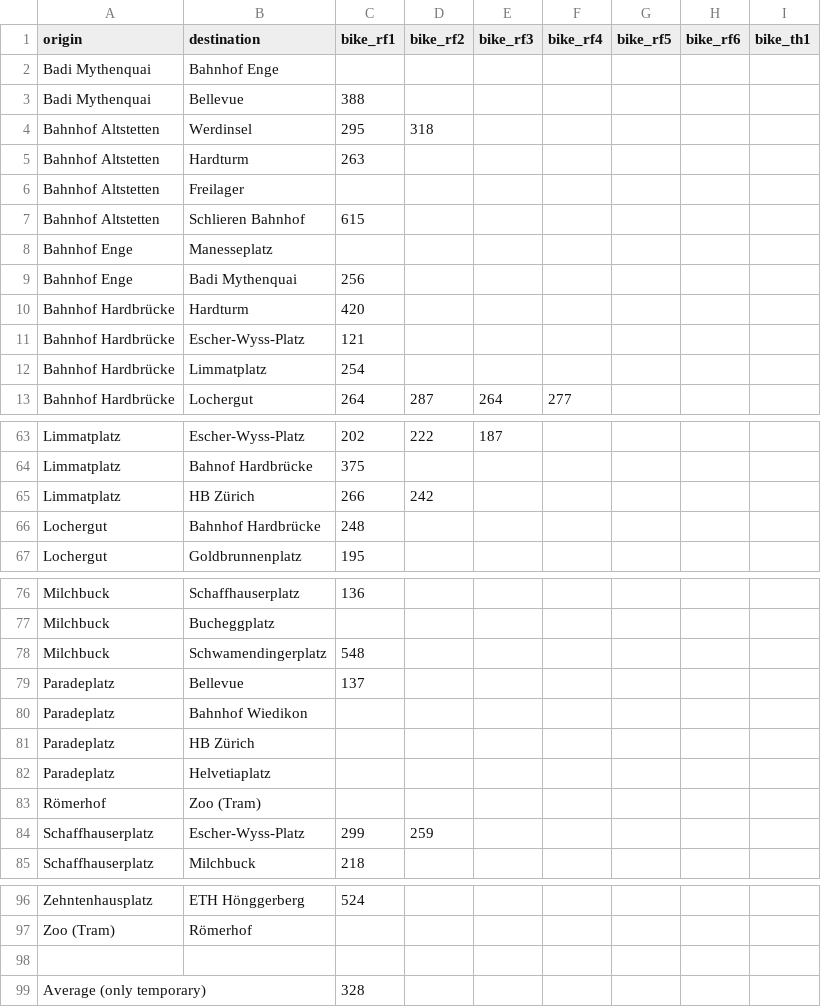
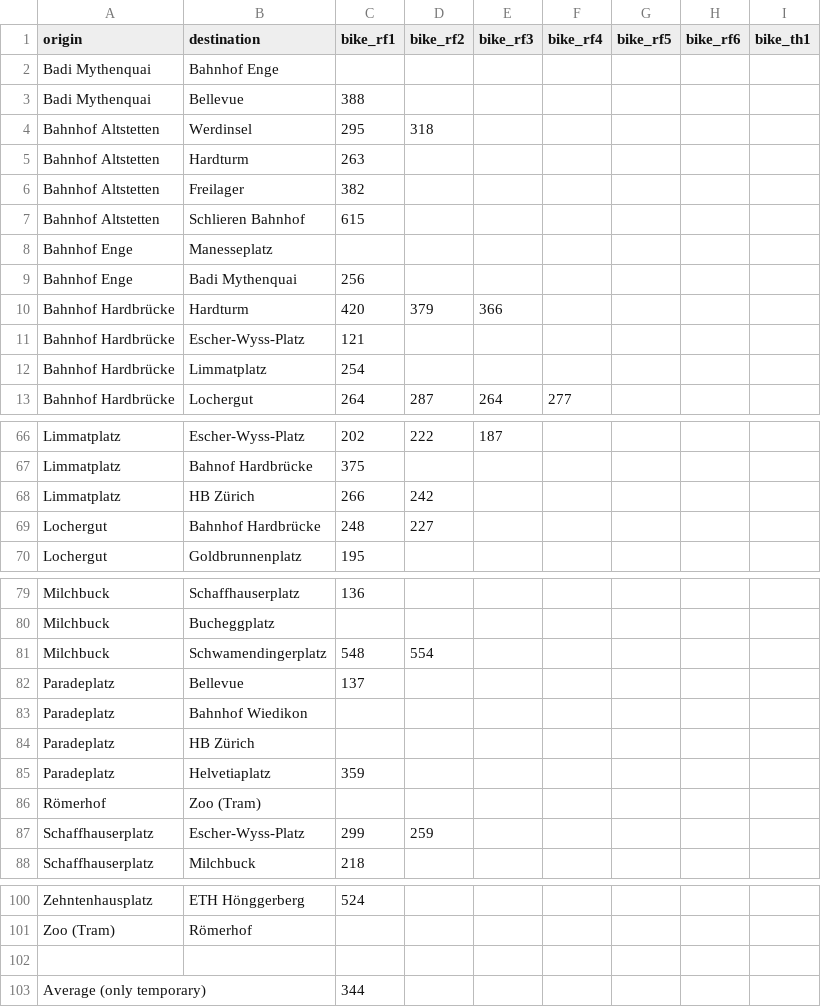
Before and after one commit to posmocoop/spatial_future, a CSV file: bikemappingzrh.csv, drawn as a sheet; only a part is shown, gaps mark what is left out; the diff covers the shown part only.

```diff
--- a/bikemappingzrh.csv
+++ b/bikemappingzrh.csv
@@ -5,3 +5,3 @@ Bahnhof Altstetten,Werdinsel,295,318,,,,,
 Bahnhof Altstetten,Hardturm,263,,,,,,
-Bahnhof Altstetten,Freilager,,,,,,,
+Bahnhof Altstetten,Freilager,382,,,,,,
 Bahnhof Altstetten,Schlieren Bahnhof,615,,,,,,
@@ -9,3 +9,3 @@ Bahnhof Enge,Manesseplatz,,,,,,,
 Bahnhof Enge,Badi Mythenquai,256,,,,,,
-Bahnhof Hardbrücke,Hardturm,420,,,,,,
+Bahnhof Hardbrücke,Hardturm,420,379,366,,,,
 Bahnhof Hardbrücke,Escher-Wyss-Platz,121,,,,,,
@@ -65,3 +68,3 @@ Limmatplatz,Bahnof Hardbrücke,375,,,,,,
 Limmatplatz,HB Zürich ,266,242,,,,,
-Lochergut,Bahnhof Hardbrücke,248,,,,,,
+Lochergut,Bahnhof Hardbrücke,248,227,,,,,
 Lochergut,Goldbrunnenplatz,195,,,,,,
@@ -77,3 +80,3 @@ Milchbuck,Schaffhauserplatz,136,,,,,,
 Milchbuck,Bucheggplatz,,,,,,,
-Milchbuck,Schwamendingerplatz,548,,,,,,
+Milchbuck,Schwamendingerplatz,548,554,,,,,
 Paradeplatz,Bellevue,137,,,,,,
@@ -81,3 +84,3 @@ Paradeplatz,Bahnhof Wiedikon,,,,,,,
 Paradeplatz,HB Zürich,,,,,,,
-Paradeplatz,Helvetiaplatz,,,,,,,
+Paradeplatz,Helvetiaplatz,359,,,,,,
 Römerhof,Zoo (Tram),,,,,,,
@@ -98,2 +102,2 @@ Zoo (Tram),Römerhof,,,,,,,
 ,,,,,,,,
-Average (only temporary),,328,,,,,,
+Average (only temporary),,344,,,,,,
```
Also changed, not shown: 4 added rows and 5 edited cells elsewhere in this file.
